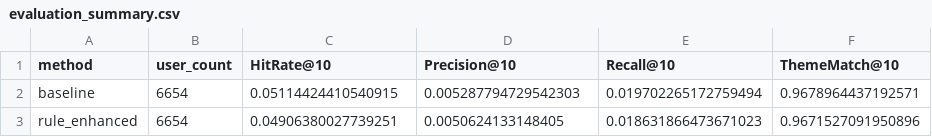
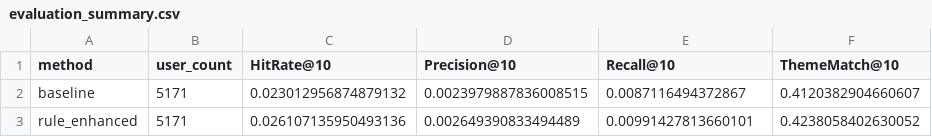
Before and after one commit to c0ffee-milk/short-video-theme-recommendation, a CSV file: output/tables/evaluation_summary.csv, drawn as a sheet.

```diff
--- a/output/tables/evaluation_summary.csv
+++ b/output/tables/evaluation_summary.csv
@@ -1,3 +1,3 @@
 method,user_count,HitRate@10,Precision@10,Recall@10,ThemeMatch@10
-baseline,6654,0.05114424410540915,0.005287794729542303,0.019702265172759494,0.9678964437192571
-rule_enhanced,6654,0.04906380027739251,0.0050624133148405,0.018631866473671023,0.9671527091950896
+baseline,5171,0.023012956874879132,0.0023979887836008515,0.0087116494372867,0.4120382904660607
+rule_enhanced,5171,0.026107135950493136,0.002649390833494489,0.00991427813660101,0.4238058402630052
```
Also changed, not shown: output/tables/theme_behavior_summary.csv, output/tables/user_group_theme_summary.csv, 10 other files.
